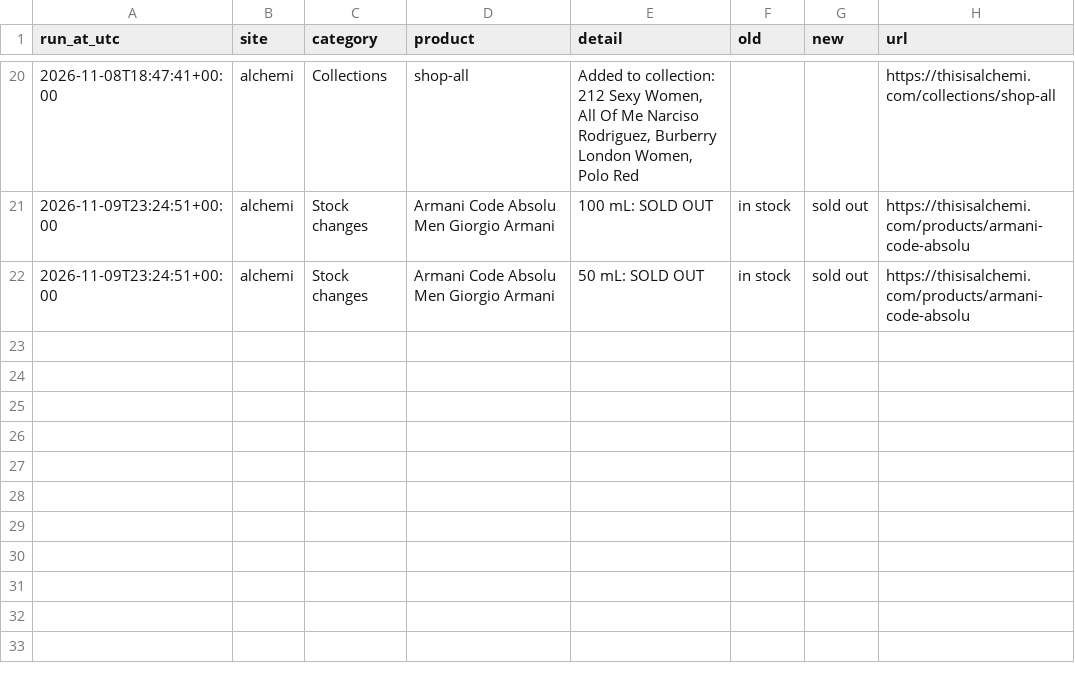
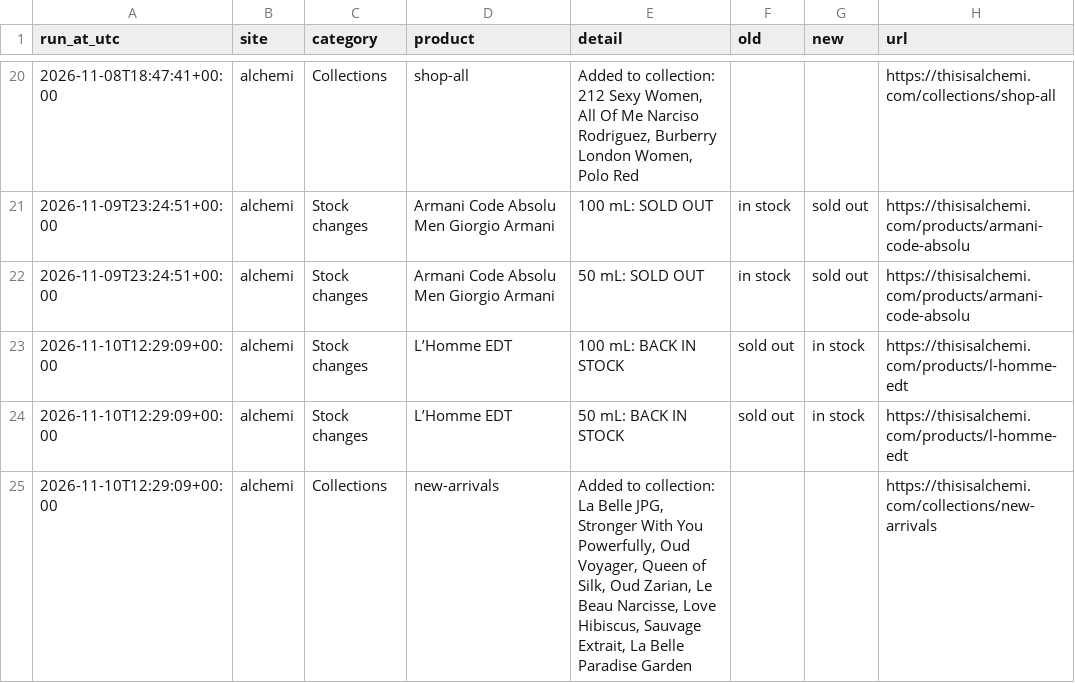
Before and after one commit to aconverts/rava-competitor-monitor, a CSV file: changes.csv, drawn as a sheet; only a part is shown, gaps mark what is left out; the diff names each change by its address in the sheet, - before the commit and + after, or states it on an @@ line.

```diff
--- a/changes.csv
+++ b/changes.csv
+row 23: 2026-11-10T12:29:09+00:00 | alchemi | Stock changes | L’Homme EDT | 100 mL: BACK IN STOCK | sold out | in stock | https://thisisalchemi.com/products/l-homme-edt
+row 24: 2026-11-10T12:29:09+00:00 | alchemi | Stock changes | L’Homme EDT | 50 mL: BACK IN STOCK | sold out | in stock | https://thisisalchemi.com/products/l-homme-edt
+row 25: 2026-11-10T12:29:09+00:00 | alchemi | Collections | new-arrivals | Added to collection: La Belle JPG, Stronger With You Powerfully, Oud Voyager, Queen of Silk, Oud Zarian, Le Beau Narcisse, Love Hibiscus, Sauvage Extrait, La Belle Paradise Garden |  |  | https://thisisalchemi.com/collections/new-arrivals
```
Also changed, not shown: 4 other files.
